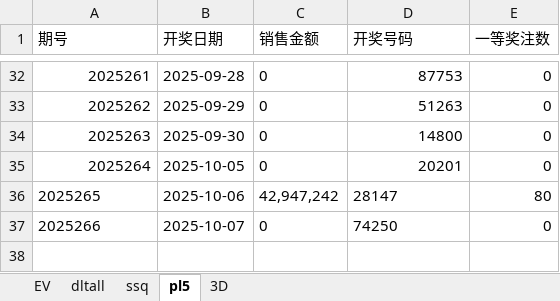
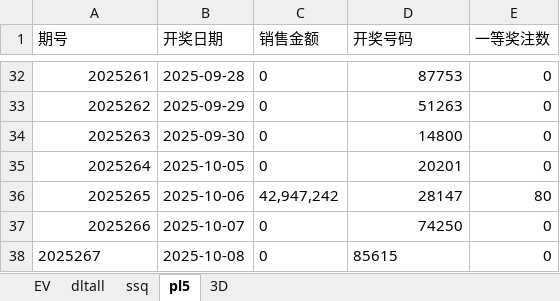
Before and after one commit to cloudplains/jnsj, an Excel workbook: Tools.xlsx, sheet pl5, drawn as a sheet; only a part is shown, gaps mark what is left out; values as stored, in another font and other column widths than the file's, no borders; the diff names each change by its address in the sheet, - before the commit and + after, or states it on an @@ line.

```diff
--- a/Tools.xlsx (sheet pl5)
+++ b/Tools.xlsx (sheet pl5)
-A36:A37 alignment: left
+A36:A37 alignment: right
-D36:D37 alignment: left
+D36:D37 alignment: right
+row 38: 2025267 | 2025-10-08 | 0 | 85615 | 0
```
Also changed, not shown: sheet dltall, sheet 3D.
